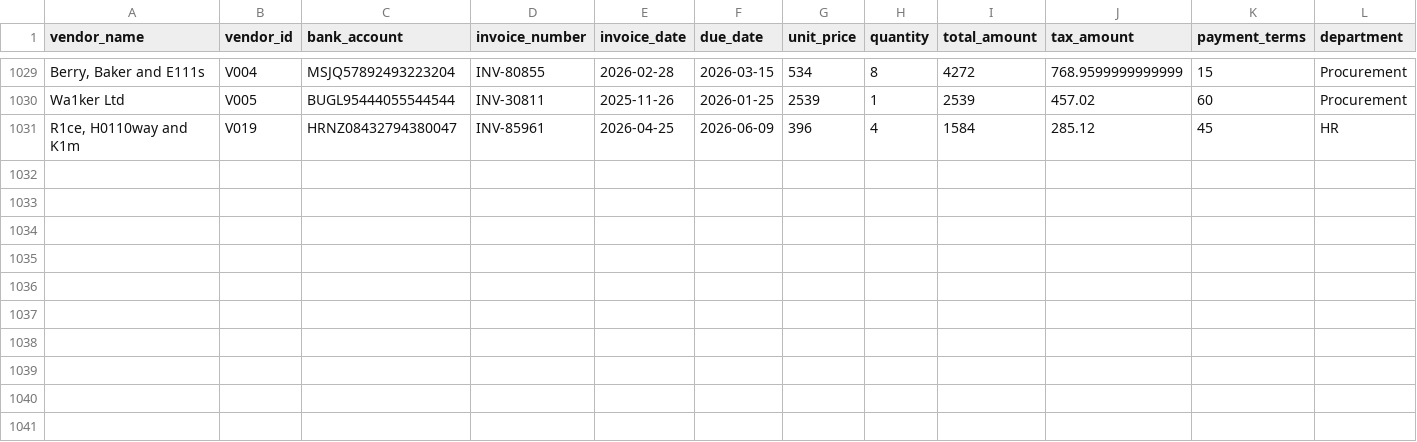
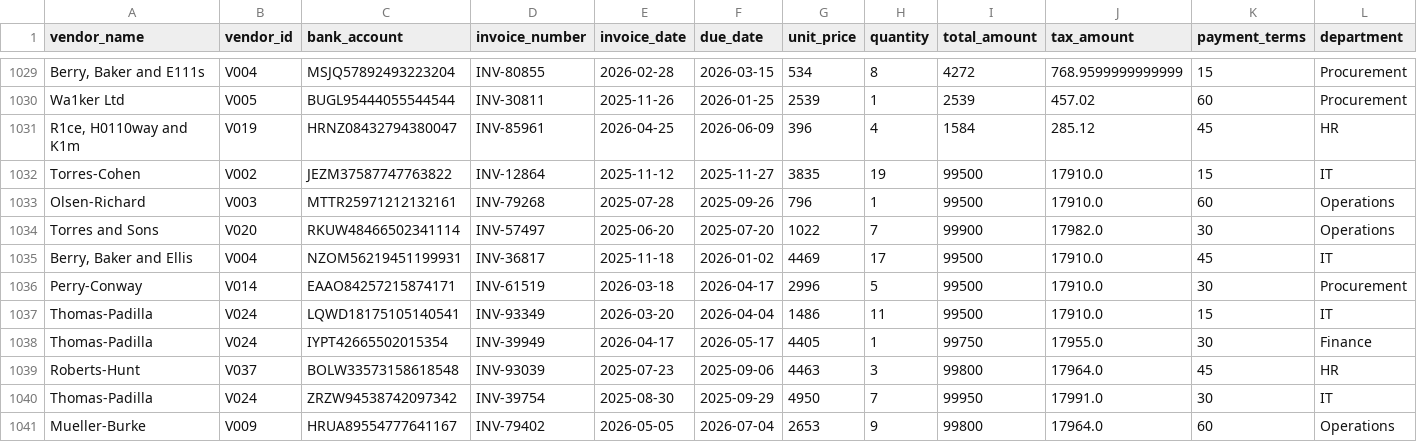
Before and after one commit to vinnay2006/ai_invoice, a CSV file: data/raw/invoices_with_fraud.csv, drawn as a sheet; only a part is shown, gaps mark what is left out; rows hold the shown columns only; the diff names each change by its address in the sheet, - before the commit and + after, or states it on an @@ line.

Commit message:
adding the amount proximity fraud to skip more level of scrutiny

```diff
--- a/data/raw/invoices_with_fraud.csv
+++ b/data/raw/invoices_with_fraud.csv
+row 1032: Torres-Cohen | V002 | JEZM37587747763822 | INV-12864 | 2025-11-12 | 2025-11-27 | 3835 | 19 | 99500 | 17910.0 | 15 | IT
+row 1033: Olsen-Richard | V003 | MTTR25971212132161 | INV-79268 | 2025-07-28 | 2025-09-26 | 796 | 1 | 99500 | 17910.0 | 60 | Operations
+row 1034: Torres and Sons | V020 | RKUW48466502341114 | INV-57497 | 2025-06-20 | 2025-07-20 | 1022 | 7 | 99900 | 17982.0 | 30 | Operations
+row 1035: Berry, Baker and Ellis | V004 | NZOM56219451199931 | INV-36817 | 2025-11-18 | 2026-01-02 | 4469 | 17 | 99500 | 17910.0 | 45 | IT
+row 1036: Perry-Conway | V014 | EAAO84257215874171 | INV-61519 | 2026-03-18 | 2026-04-17 | 2996 | 5 | 99500 | 17910.0 | 30 | Procurement
+row 1037: Thomas-Padilla | V024 | LQWD18175105140541 | INV-93349 | 2026-03-20 | 2026-04-04 | 1486 | 11 | 99500 | 17910.0 | 15 | IT
+row 1038: Thomas-Padilla | V024 | IYPT42665502015354 | INV-39949 | 2026-04-17 | 2026-05-17 | 4405 | 1 | 99750 | 17955.0 | 30 | Finance
+row 1039: Roberts-Hunt | V037 | BOLW33573158618548 | INV-93039 | 2025-07-23 | 2025-09-06 | 4463 | 3 | 99800 | 17964.0 | 45 | HR
+row 1040: Thomas-Padilla | V024 | ZRZW94538742097342 | INV-39754 | 2025-08-30 | 2025-09-29 | 4950 | 7 | 99950 | 17991.0 | 30 | IT
+row 1041: Mueller-Burke | V009 | HRUA89554777641167 | INV-79402 | 2026-05-05 | 2026-07-04 | 2653 | 9 | 99800 | 17964.0 | 60 | Operations
```
Also changed, not shown: 1 other file.
